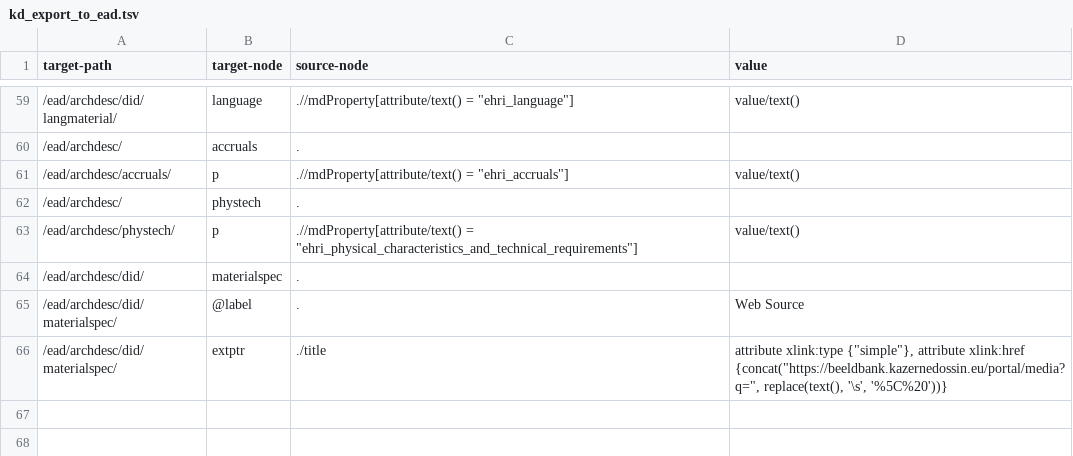
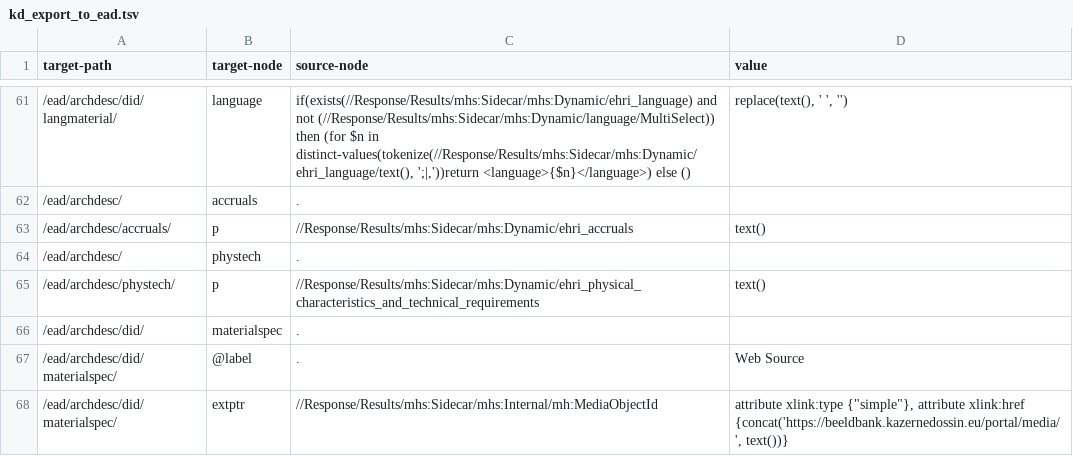
Before and after one commit to EHRI/DataIntegrationLabResources, a TSV file: Kazerne Dossin/kd_export_to_ead.tsv, drawn as a sheet; only a part is shown, gaps mark what is left out; the diff covers the shown part only.

Commit message:
Reorganisation and clean-up for Kazerne Dossin integration resources

```diff
--- a/Kazerne Dossin/kd_export_to_ead.tsv
+++ b/Kazerne Dossin/kd_export_to_ead.tsv
@@ -59,8 +61,8 @@ target-path	target-node	source-node	value
-/ead/archdesc/did/langmaterial/	language	.//mdProperty[attribute/text() = "ehri_language"]	value/text()
+/ead/archdesc/did/langmaterial/	language	if(exists(//Response/Results/mhs:Sidecar/mhs:Dynamic/ehri_language) and not (//Response/Results/mhs:Sidecar/mhs:Dynamic/language/MultiSelect)) then (for $n in distinct-values(tokenize(//Response/Results/mhs:Sidecar/mhs:Dynamic/ehri_language/text(), ';|,'))return <language>{$n}</language>) else ()	replace(text(), ' ', '')
 /ead/archdesc/	accruals	.	
-/ead/archdesc/accruals/	p	.//mdProperty[attribute/text() = "ehri_accruals"]	value/text()
+/ead/archdesc/accruals/	p	//Response/Results/mhs:Sidecar/mhs:Dynamic/ehri_accruals	text()
 /ead/archdesc/	phystech	.	
-/ead/archdesc/phystech/	p	.//mdProperty[attribute/text() = "ehri_physical_characteristics_and_technical_requirements"]	value/text()
+/ead/archdesc/phystech/	p	//Response/Results/mhs:Sidecar/mhs:Dynamic/ehri_physical_characteristics_and_technical_requirements	text()
 /ead/archdesc/did/	materialspec	.	
 /ead/archdesc/did/materialspec/	@label	.	"Web Source"
-/ead/archdesc/did/materialspec/	extptr	./title	attribute xlink:type {"simple"}, attribute xlink:href {concat("https://beeldbank.kazernedossin.eu/portal/media?q=", replace(text(), '\s', '%5C%20'))}
+/ead/archdesc/did/materialspec/	extptr	//Response/Results/mhs:Sidecar/mhs:Internal/mh:MediaObjectId	attribute xlink:type {"simple"}, attribute xlink:href {concat('https://beeldbank.kazernedossin.eu/portal/media/', text())}
```
Also changed, not shown: 4 added rows, 2 removed rows, 2 moved rows and 52 edited cells elsewhere in this file, 4 other files.
